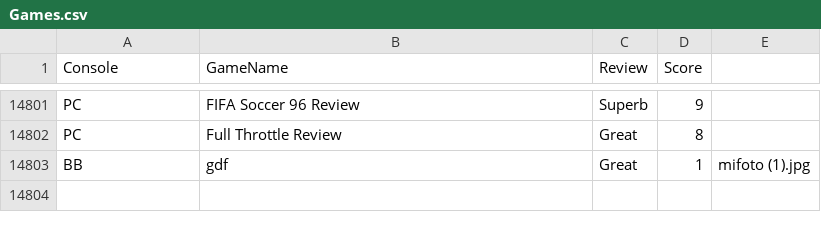
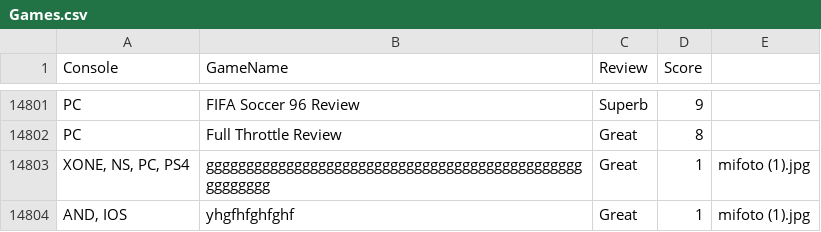
Before and after one commit to godpoh/LaboratorioCuatro, a CSV file: src/resources/Games.csv, drawn as a sheet; only a part is shown, gaps mark what is left out.

```diff
--- a/src/resources/Games.csv
+++ b/src/resources/Games.csv
@@ -14802,2 +14802,3 @@ PC,FIFA Soccer 96 Review,Superb,9
 PC,Full Throttle Review,Great,8
-BB,gdf,Great,1,mifoto (1).jpg
+"XONE, NS, PC, PS4",ggggggggggggggggggggggggggggggggggggggggggggggggggggggg,Great,1,mifoto (1).jpg
+"AND, IOS",yhgfhfghfghf,Great,1,mifoto (1).jpg
```
Also changed, not shown: 5 other files.
